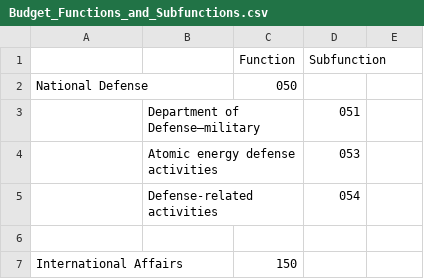
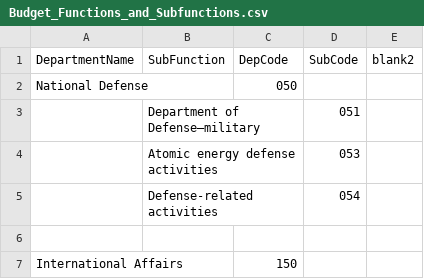
Before and after one commit to twinforces/datarepublican, a CSV file: chainsaw/Budget_Functions_and_Subfunctions.csv, drawn as a sheet; only a part is shown.

Commit message:
Updated categories csv with good header, fixed parsing, tweaked the path after doing an audit, it's now category/function.

```diff
--- a/chainsaw/Budget_Functions_and_Subfunctions.csv
+++ b/chainsaw/Budget_Functions_and_Subfunctions.csv
@@ -1,2 +1,2 @@
-,,Function,Subfunction,
+DepartmentName,SubFunction,DepCode,SubCode,blank2
 National Defense,,050,,
```
Also changed, not shown: 2 other files.
